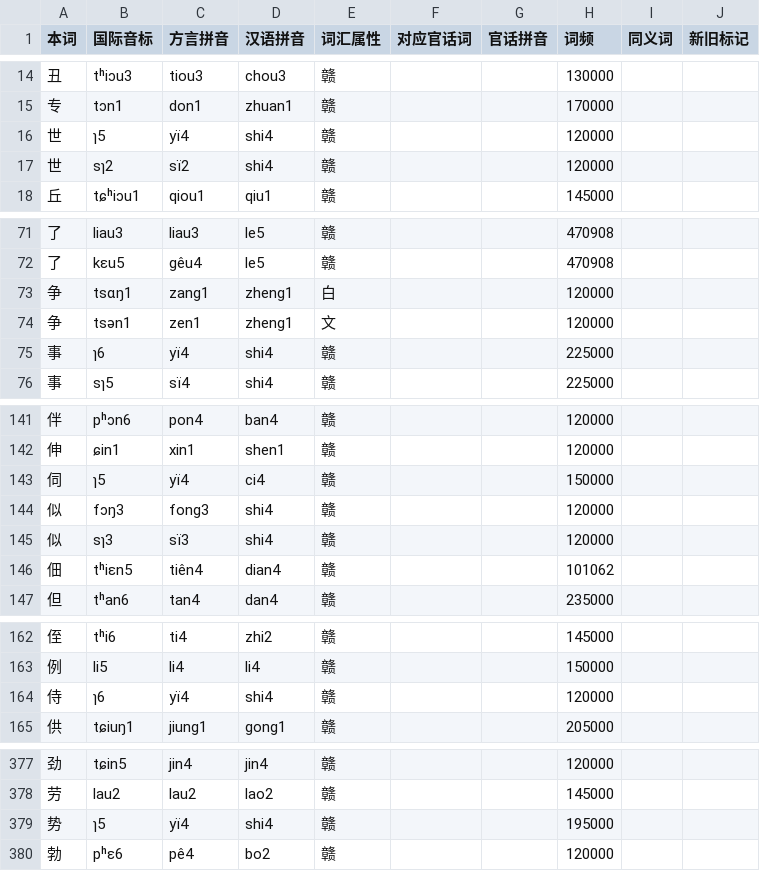
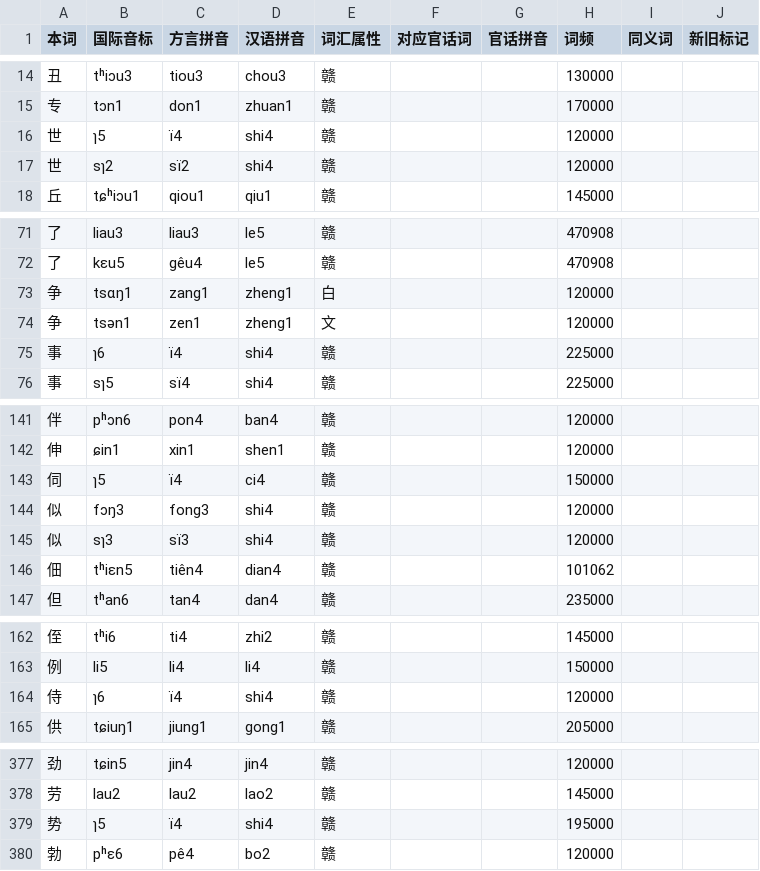
Before and after one commit to Doohaey/GonnyuGeneralIME, a TSV file: resources/regions/jingon/dictionaries/chars.tsv, drawn as a sheet; only a part is shown, gaps mark what is left out; the diff covers the shown part only.

Commit message:
feat(transcription): drop y/j prefix for zero-onset apical vowel
Scheme1 writes ï/ïk and scheme2 writes ii/iih for zero-onset apical
vowels. Update jingon dictionary and syllable inventory, and align the
README, English README and tutorial.

```diff
--- a/resources/regions/jingon/dictionaries/chars.tsv
+++ b/resources/regions/jingon/dictionaries/chars.tsv
@@ -15,3 +15,3 @@
 专	tɔn1	don1	zhuan1	赣			170000		
-世	ɿ5	yï4	shi4	赣			120000		
+世	ɿ5	ï4	shi4	赣			120000		
 世	sɿ2	sï2	shi4	赣			120000		
@@ -74,3 +74,3 @@
 争	tsən1	zen1	zheng1	文			120000		
-事	ɿ6	yï4	shi4	赣			225000		
+事	ɿ6	ï4	shi4	赣			225000		
 事	sɿ5	sï4	shi4	赣			225000		
@@ -142,3 +142,3 @@
 伸	ɕin1	xin1	shen1	赣			120000		
-伺	ɿ5	yï4	ci4	赣			150000		
+伺	ɿ5	ï4	ci4	赣			150000		
 似	fɔŋ3	fong3	shi4	赣			120000		
@@ -163,3 +163,3 @@
 例	li5	li4	li4	赣			150000		
-侍	ɿ6	yï4	shi4	赣			120000		
+侍	ɿ6	ï4	shi4	赣			120000		
 供	tɕiuŋ1	jiung1	gong1	赣			205000		
@@ -378,3 +378,3 @@
 劳	lau2	lau2	lao2	赣			145000		
-势	ɿ5	yï4	shi4	赣			195000		
+势	ɿ5	ï4	shi4	赣			195000		
 勃	pʰɛ6	pê4	bo2	赣			120000		
```
Also changed, not shown: 8 edited cells elsewhere in this file, 5 other files.
